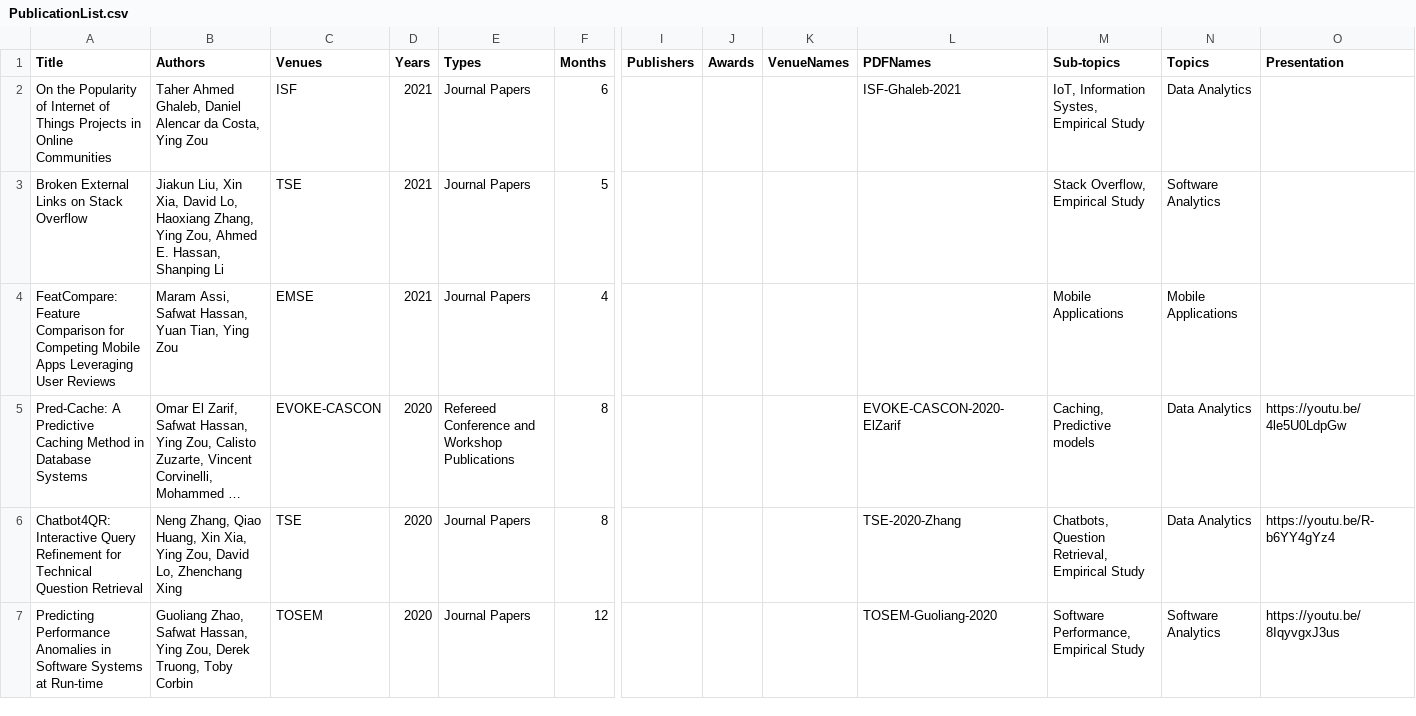
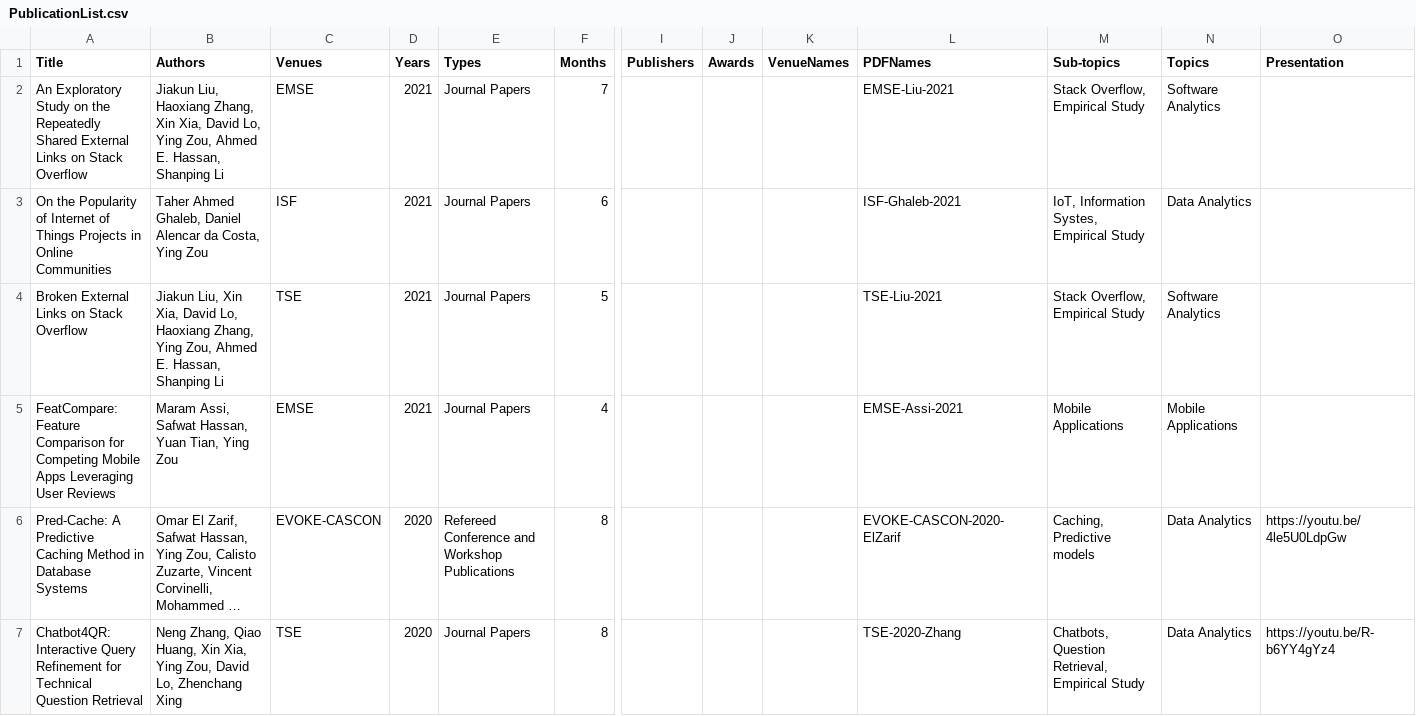
Before and after one commit to seal-queensu/seal-queensu.github.io, a CSV file: publications/PublicationList.csv, drawn as a sheet; only a part is shown, gaps mark what is left out; the shorter side is filled out with more unchanged rows; long unchanged cells end in …; addresses are those after the commit; rows hold the shown columns only; the diff names each change by its address in the sheet, - before the commit and + after, or states it on an @@ line.

Commit message:
Update recent publications

```diff
--- a/publications/PublicationList.csv
+++ b/publications/PublicationList.csv
+row 2: An Exploratory Study on the Repeatedly Shared External Links on Stack Overflow | Jiakun Liu, Haoxiang Zhang, Xin Xia, David Lo, Ying Zou, Ahmed E. Hassan, Shanping Li | EMSE | 2021 | Journal Papers | 7 |  |  |  | EMSE-Liu-2021 | Stack Overflow, Empirical Study | Software Analytics
-L4 (PDFNames): (empty)
+L4 (PDFNames): TSE-Liu-2021
-L5 (PDFNames): (empty)
+L5 (PDFNames): EMSE-Assi-2021
```
Also changed, not shown: 3 other files.
